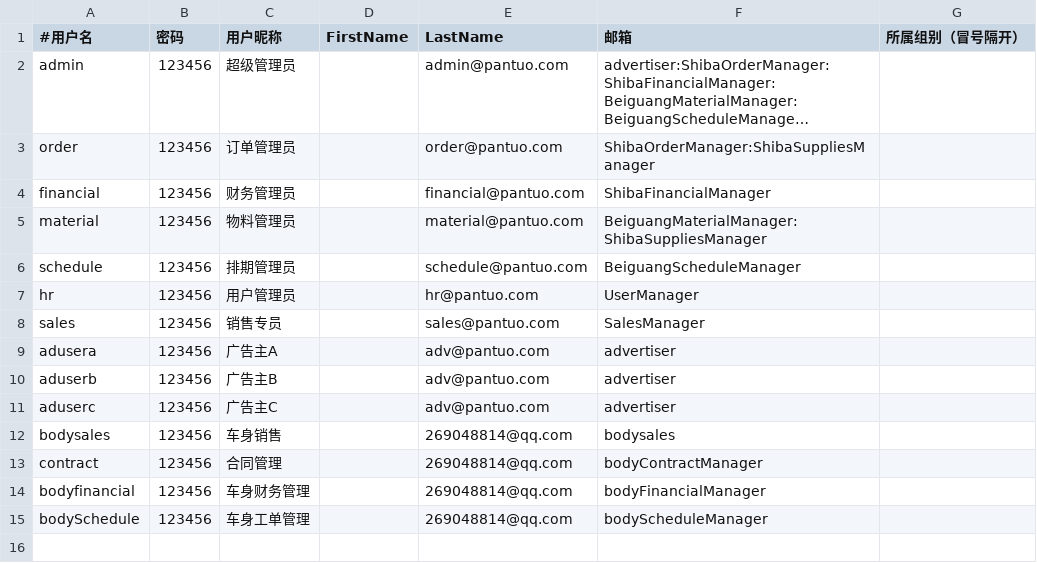
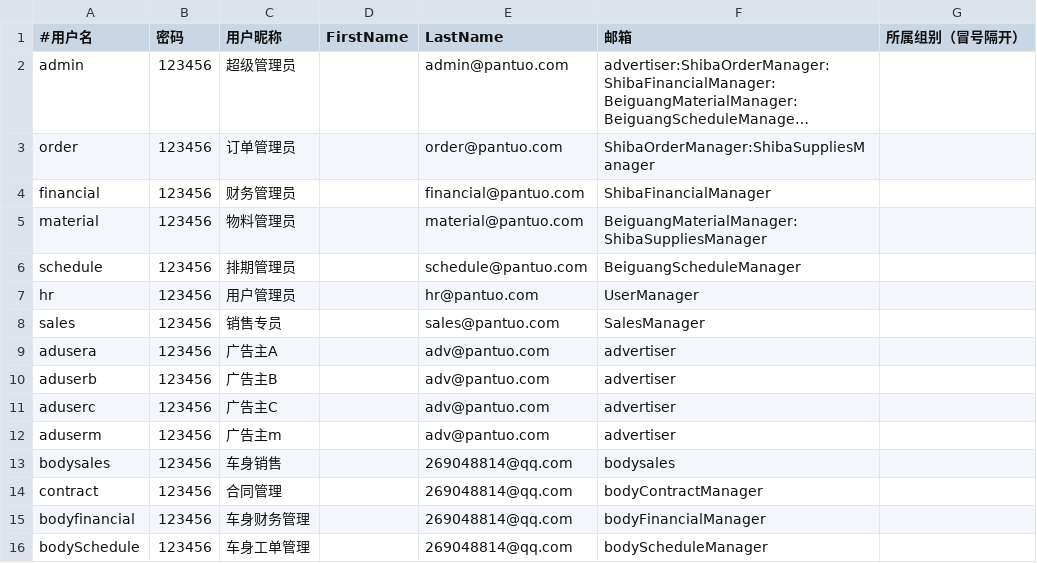
Before and after one commit to iceleeyo/adbus, a CSV file: webapp/src/main/resources/users.csv, drawn as a sheet; long unchanged cells end in ….

```diff
--- a/webapp/src/main/resources/users.csv
+++ b/webapp/src/main/resources/users.csv
@@ -11,2 +11,3 @@ aduserb,123456,广告主B,,adv@pantuo.com,advertiser
 aduserc,123456,广告主C,,adv@pantuo.com,advertiser
+aduserm,123456,广告主m,,adv@pantuo.com,advertiser
 bodysales,123456,车身销售,,269048814@qq.com,bodysales
```
